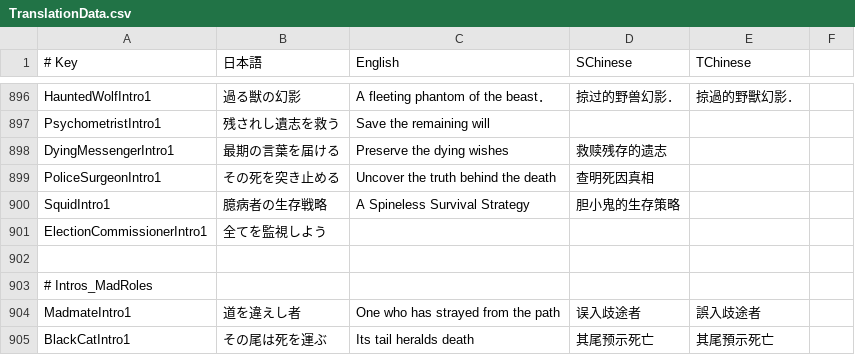
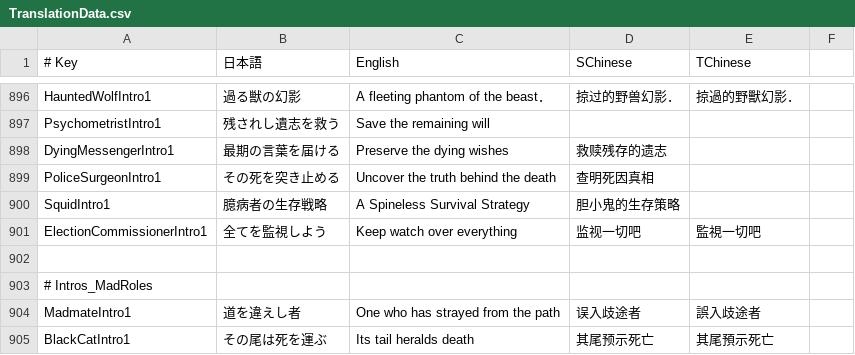
Before and after one commit to SuperNewRoles/SuperNewRoles, a CSV file: SuperNewRoles/Resources/TranslationData.csv, drawn as a sheet; only a part is shown, gaps mark what is left out.

Commit message:
fix: ElectionCommissionerのイントロ翻訳を追加
- 英語・簡体字・繁体字のイントロ文言を追加

- 非日本語環境で空表示にならないように修正

```diff
--- a/SuperNewRoles/Resources/TranslationData.csv
+++ b/SuperNewRoles/Resources/TranslationData.csv
@@ -900,3 +900,3 @@ PoliceSurgeonIntro1,その死を突き止める,Uncover the truth behind the dea
 SquidIntro1,臆病者の生存戦略,A Spineless Survival Strategy,胆小鬼的生存策略
-ElectionCommissionerIntro1,全てを監視しよう,,
+ElectionCommissionerIntro1,全てを監視しよう,Keep watch over everything,监视一切吧,監視一切吧
 
```
